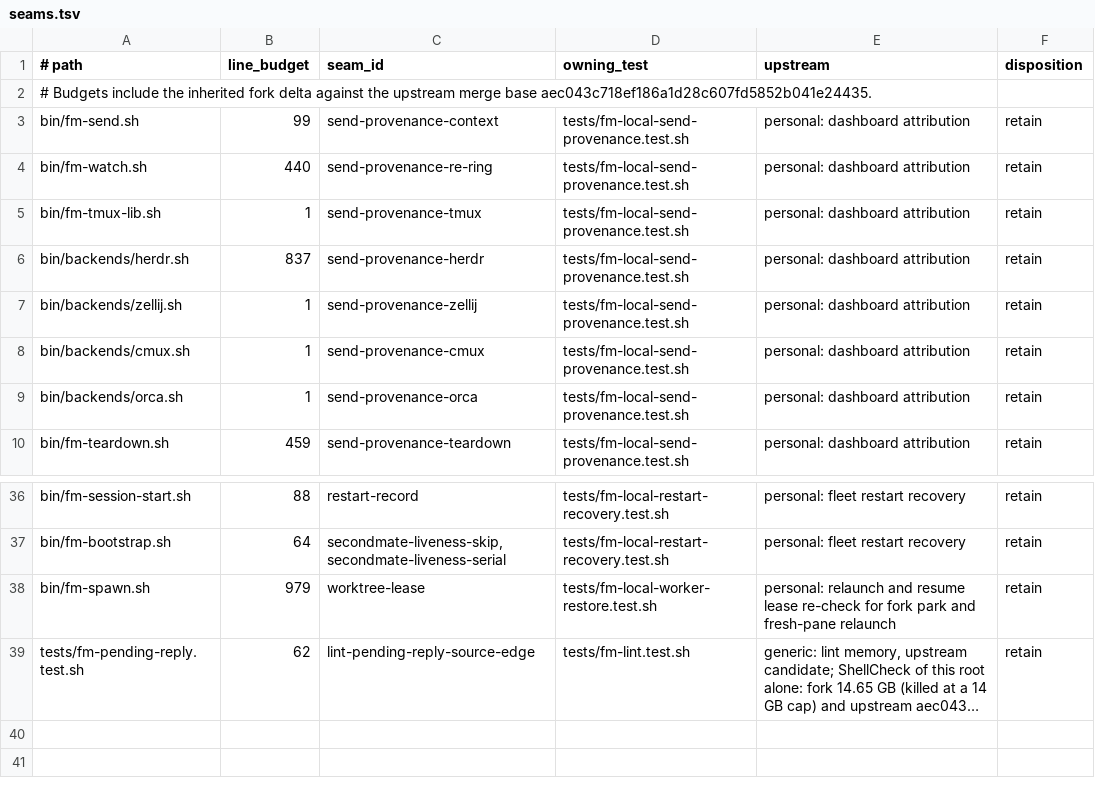
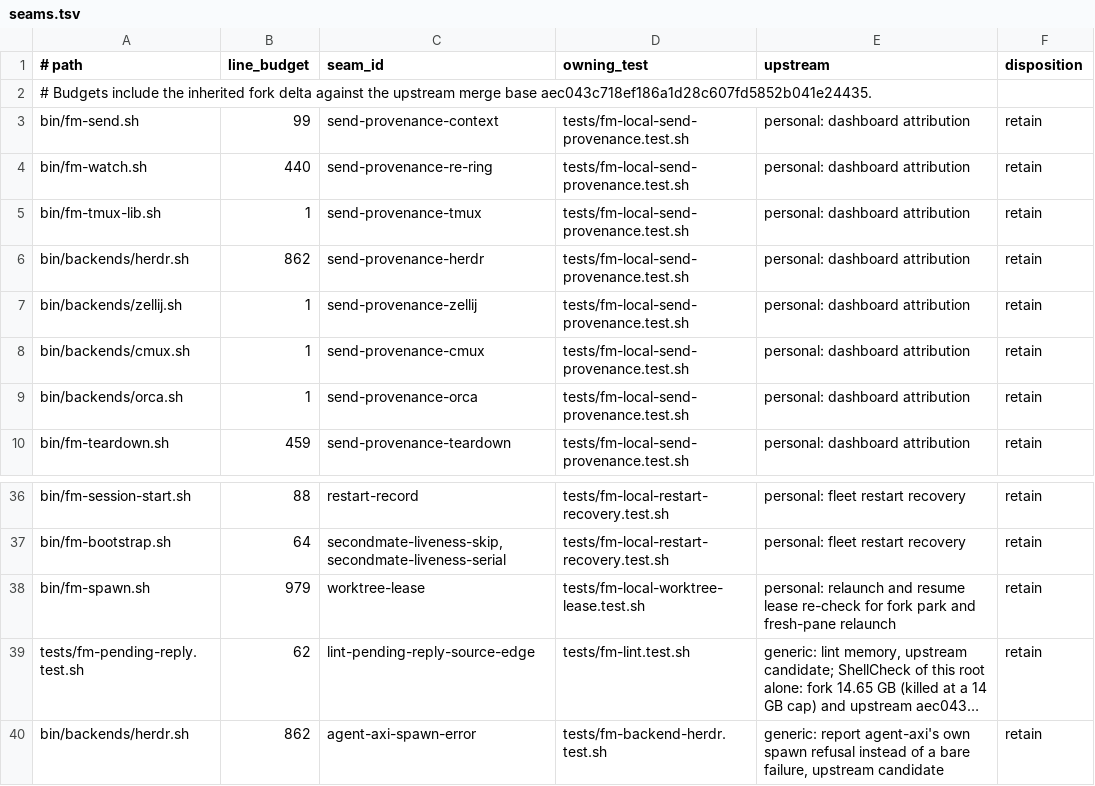
Before and after one commit to BenWilcox8/firstmate, a TSV file: docs/local/seams.tsv, drawn as a sheet; only a part is shown, gaps mark what is left out; long unchanged cells end in …; the diff names each change by its address in the sheet, - before the commit and + after, or states it on an @@ line.

Commit message:
feat(bin): relaunch only the active second mates after a restart and notify each
A restart no longer relaunches ordinary workers.
The worker restore step is gone from the restart path, with its script, its tests, and its Herdr lab test.
Its worktree lease check stays, as bin/fm-local-worktree-lease.sh, because relaunch and resume still need it.

A Herdr second mate is active while its 2ndmate-<id> space is open.
Herdr keeps the spaces open across a restart, so the restart pass relaunches only the second mates whose space survived, and leaves the others down with the reason.
The startup liveness sweep also leaves a second mate with a closed space down.
A recorded pane id that a restart gave to another space is never typed into or closed.
A fresh relaunch uses the second mate's recorded backend and Herdr session.
Each relaunched or running second mate gets one restart notice in its steering inbox: reconcile your own home and resume the remaining work.
Every home's session start says that workers are not relaunched automatically.

A failed agent-axi spawn now reports agent-axi's own reason instead of a bare failure.

The Herdr lab test proves the active and inactive spaces, the notices, that no worker comes back, and that a second mate whose space has a new workspace id is relaunched there with the agent-axi ledger fix.

Upstream: personal: fleet restart recovery

```diff
--- a/docs/local/seams.tsv
+++ b/docs/local/seams.tsv
-B6 (line_budget): 837
+B6 (line_budget): 862
-D38 (owning_test): tests/fm-local-worker-restore.test.sh
+D38 (owning_test): tests/fm-local-worktree-lease.test.sh
+row 40: bin/backends/herdr.sh | 862 | agent-axi-spawn-error | tests/fm-backend-herdr.test.sh | generic: report agent-axi's own spawn refusal instead of a bare failure, upstream candidate | retain
```
Also changed, not shown: 12 other files.
